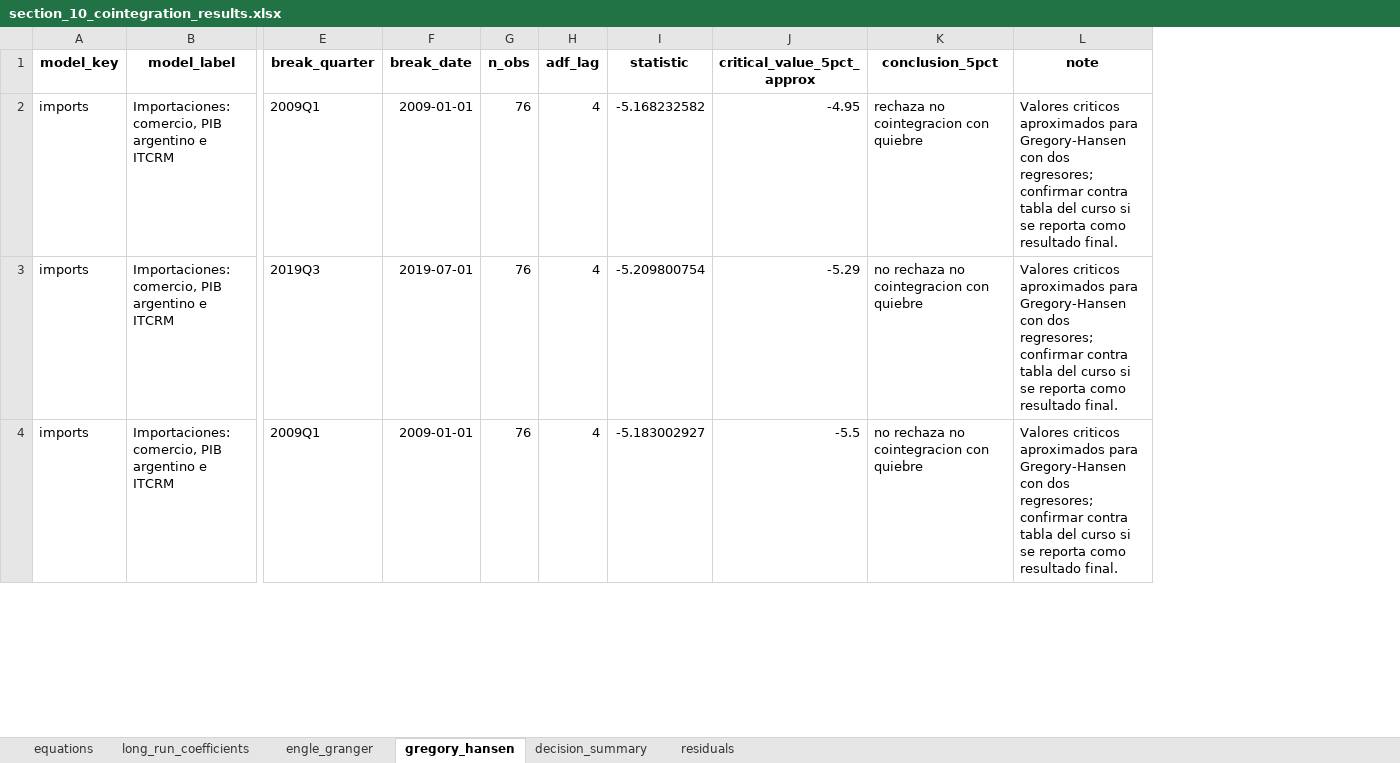
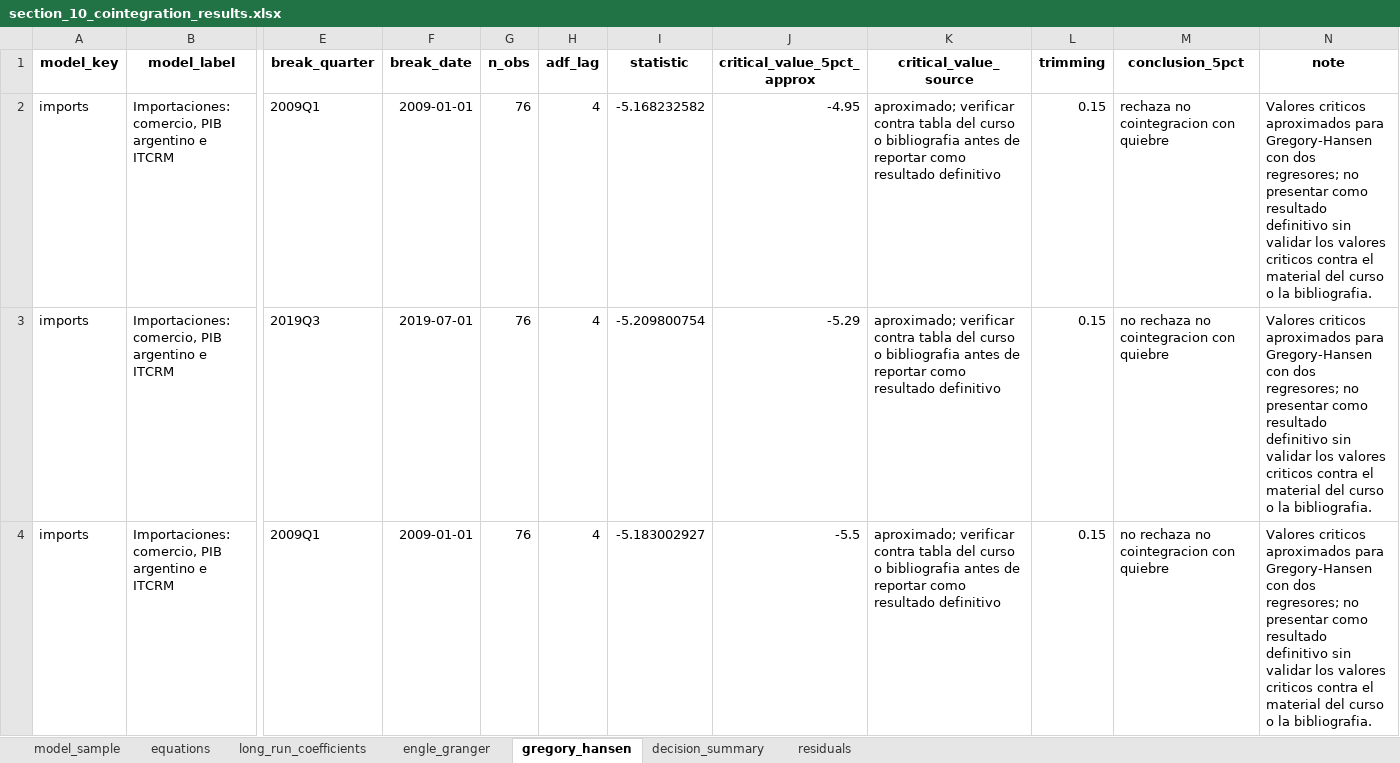
Before and after one commit to delgadiljulian/applied-time-series-econometrics, an Excel workbook: trade-elasticities-cointegration/outputs/section_10_cointegration_results.xlsx, sheet gregory_hansen, drawn as a sheet; only a part is shown, gaps mark what is left out; values as stored, in another font and other column widths than the file's, no borders; addresses are those after the commit; the diff covers the shown part only; the diff names each change by its address in the sheet, - before the commit and + after, or states it on an @@ line.

```diff
--- a/trade-elasticities-cointegration/outputs/section_10_cointegration_results.xlsx (sheet gregory_hansen)
+++ b/trade-elasticities-cointegration/outputs/section_10_cointegration_results.xlsx (sheet gregory_hansen)
+sheet tab: model_sample
+column K (critical_value_source), rows 2-4: all aproximado; verificar contra tabla del curso o bibliografia antes de reportar como resultado definitivo
+column L (trimming), rows 2-4: all 0.15
-N2:N4 (note): …dos regresores; confirmar contra tabla del curso si se reporta como resultado final.
+N2:N4 (note): …dos regresores; no presentar como resultado definitivo sin validar los valores criticos contra el material del curso o la bibliografia.
```
Also changed, not shown: 3 edited cells elsewhere in this sheet, sheet engle_granger, trade-elasticities-cointegration/outputs/section_09_stationarity_results.xlsx, 22 other files.
